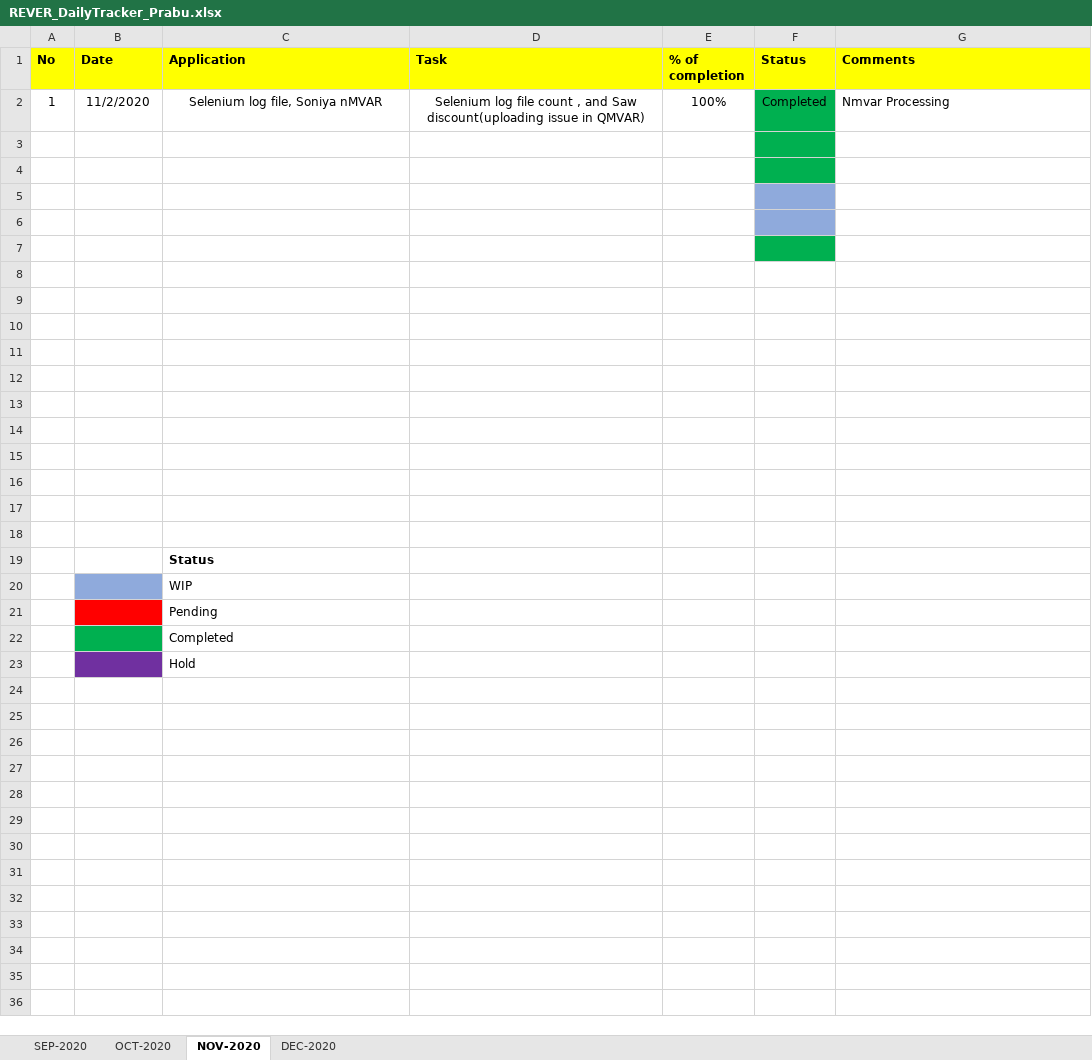
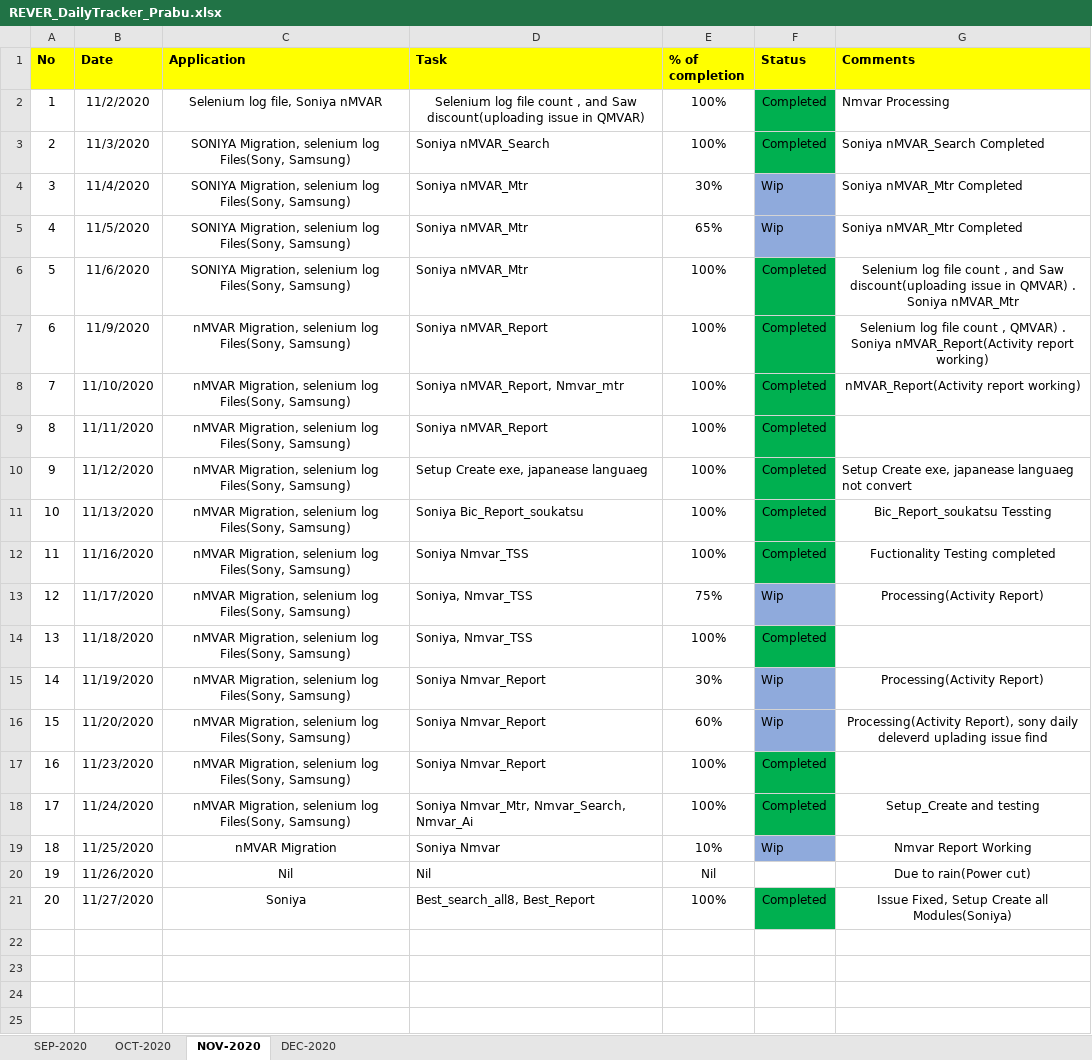
Before and after one commit to RIGELSOFTSINGAPORE/DailyTracker, an Excel workbook: REVER_DailyTracker_Prabu.xlsx, sheet NOV-2020, drawn as a sheet; only a part is shown; the shorter side is filled out with more unchanged rows; values as stored, in another font and other column widths than the file's, no borders; the diff names each change by its address in the sheet, - before the commit and + after, or states it on an @@ line.

Commit message:
Add files via upload

```diff
--- a/REVER_DailyTracker_Prabu.xlsx (sheet NOV-2020)
+++ b/REVER_DailyTracker_Prabu.xlsx (sheet NOV-2020)
-row 3: (empty)
+row 3: 2 | 11/3/2020 | SONIYA Migration, selenium log Files(Sony, Samsung) | Soniya nMVAR_Search | 100% | Completed | Soniya nMVAR_Search Completed
-row 4: (empty)
+row 4: 3 | 11/4/2020 | SONIYA Migration, selenium log Files(Sony, Samsung) | Soniya nMVAR_Mtr | 30% | Wip | Soniya nMVAR_Mtr Completed
-F4 fill: #00B050
+F4 fill: #8FAADC
-row 5: (empty)
+row 5: 4 | 11/5/2020 | SONIYA Migration, selenium log Files(Sony, Samsung) | Soniya nMVAR_Mtr | 65% | Wip | Soniya nMVAR_Mtr Completed
-row 6: (empty)
+row 6: 5 | 11/6/2020 | SONIYA Migration, selenium log Files(Sony, Samsung) | Soniya nMVAR_Mtr | 100% | Completed | Selenium log file count , and Saw discount(uploading issue in QMVAR) . Soniya nMVAR_Mtr
-F6 fill: #8FAADC
+F6 fill: #00B050
-row 7: (empty)
+row 7: 6 | 11/9/2020 | nMVAR Migration, selenium log Files(Sony, Samsung) | Soniya nMVAR_Report | 100% | Completed | Selenium log file count , QMVAR) . Soniya nMVAR_Report(Activity report working)
-row 8: (empty)
+row 8: 7 | 11/10/2020 | nMVAR Migration, selenium log Files(Sony, Samsung) | Soniya nMVAR_Report, Nmvar_mtr | 100% | Completed | nMVAR_Report(Activity report working)
-F8:F12 fill: none
+F8:F12 fill: #00B050
-row 9: (empty)
+row 9: 8 | 11/11/2020 | nMVAR Migration, selenium log Files(Sony, Samsung) | Soniya nMVAR_Report | 100% | Completed
-row 10: (empty)
+row 10: 9 | 11/12/2020 | nMVAR Migration, selenium log Files(Sony, Samsung) | Setup Create exe, japanease languaeg | 100% | Completed | Setup Create exe, japanease languaeg not convert
-row 11: (empty)
+row 11: 10 | 11/13/2020 | nMVAR Migration, selenium log Files(Sony, Samsung) | Soniya Bic_Report_soukatsu | 100% | Completed | Bic_Report_soukatsu Tessting
-row 12: (empty)
+row 12: 11 | 11/16/2020 | nMVAR Migration, selenium log Files(Sony, Samsung) | Soniya Nmvar_TSS | 100% | Completed | Fuctionality Testing completed
+row 13: 12 | 11/17/2020 | nMVAR Migration, selenium log Files(Sony, Samsung) | Soniya, Nmvar_TSS | 75% | Wip | Processing(Activity Report)
+row 14: 13 | 11/18/2020 | nMVAR Migration, selenium log Files(Sony, Samsung) | Soniya, Nmvar_TSS | 100% | Completed
+row 15: 14 | 11/19/2020 | nMVAR Migration, selenium log Files(Sony, Samsung) | Soniya Nmvar_Report | 30% | Wip | Processing(Activity Report)
+row 16: 15 | 11/20/2020 | nMVAR Migration, selenium log Files(Sony, Samsung) | Soniya Nmvar_Report | 60% | Wip | Processing(Activity Report), sony daily deleverd uplading issue find
+row 17: 16 | 11/23/2020 | nMVAR Migration, selenium log Files(Sony, Samsung) | Soniya Nmvar_Report | 100% | Completed
+row 18: 17 | 11/24/2020 | nMVAR Migration, selenium log Files(Sony, Samsung) | Soniya Nmvar_Mtr, Nmvar_Search, Nmvar_Ai | 100% | Completed | Setup_Create and testing
+row 19: 18 | 11/25/2020 | nMVAR Migration | Soniya Nmvar | 10% | Wip | Nmvar Report Working
+row 20: 19 | 11/26/2020 | Nil | Nil | Nil |  | Due to rain(Power cut)
+row 21: 20 | 11/27/2020 | Soniya | Best_search_all8, Best_Report | 100% | Completed | Issue Fixed, Setup Create all Modules(Soniya)
```
